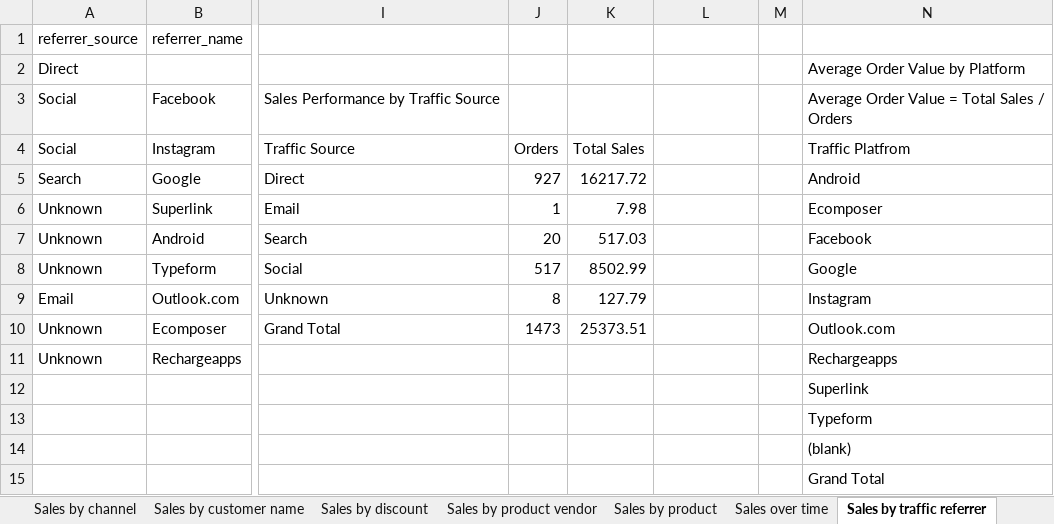
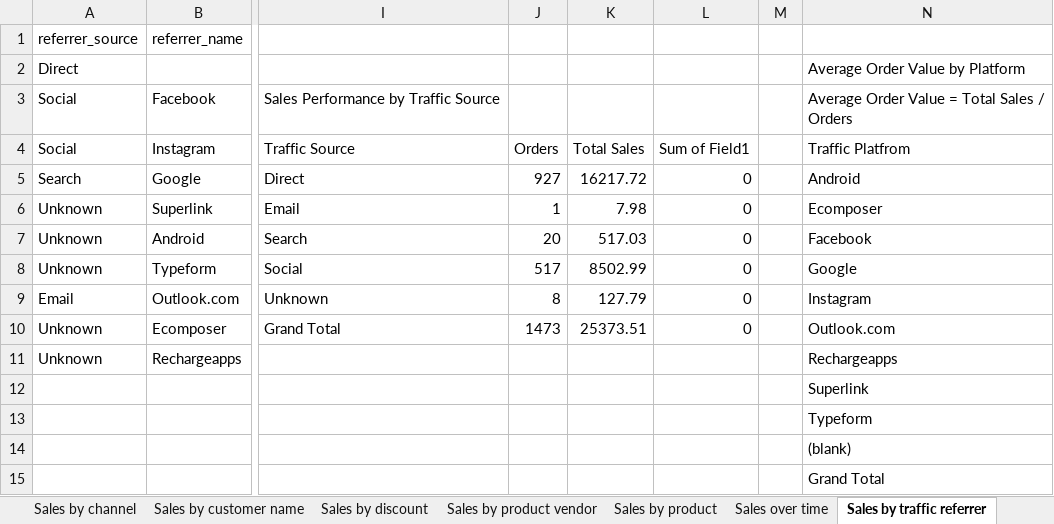
Before and after one commit to Nitesh-c247/Excel-project-DE-1232, an Excel workbook: Sales Report/Updated Sales Rport.xlsx, sheet Sales by traffic referrer, drawn as a sheet; only a part is shown, gaps mark what is left out; values as stored, in another font and other column widths than the file's, no borders; table styles not drawn; the diff names each change by its address in the sheet, - before the commit and + after, or states it on an @@ line.

```diff
--- a/Sales Report/Updated Sales Rport.xlsx (sheet Sales by traffic referrer)
+++ b/Sales Report/Updated Sales Rport.xlsx (sheet Sales by traffic referrer)
-L4: (empty)
+L4: Sum of Field1
-L5:L10 (Sum of Field1): (empty)
+L5:L10 (Sum of Field1): 0
```
Also changed, not shown: sheet Sales over time, sheet Sales by discount, sheet Sales by product, sheet Sales by customer name, sheet Sales by product vendor.
